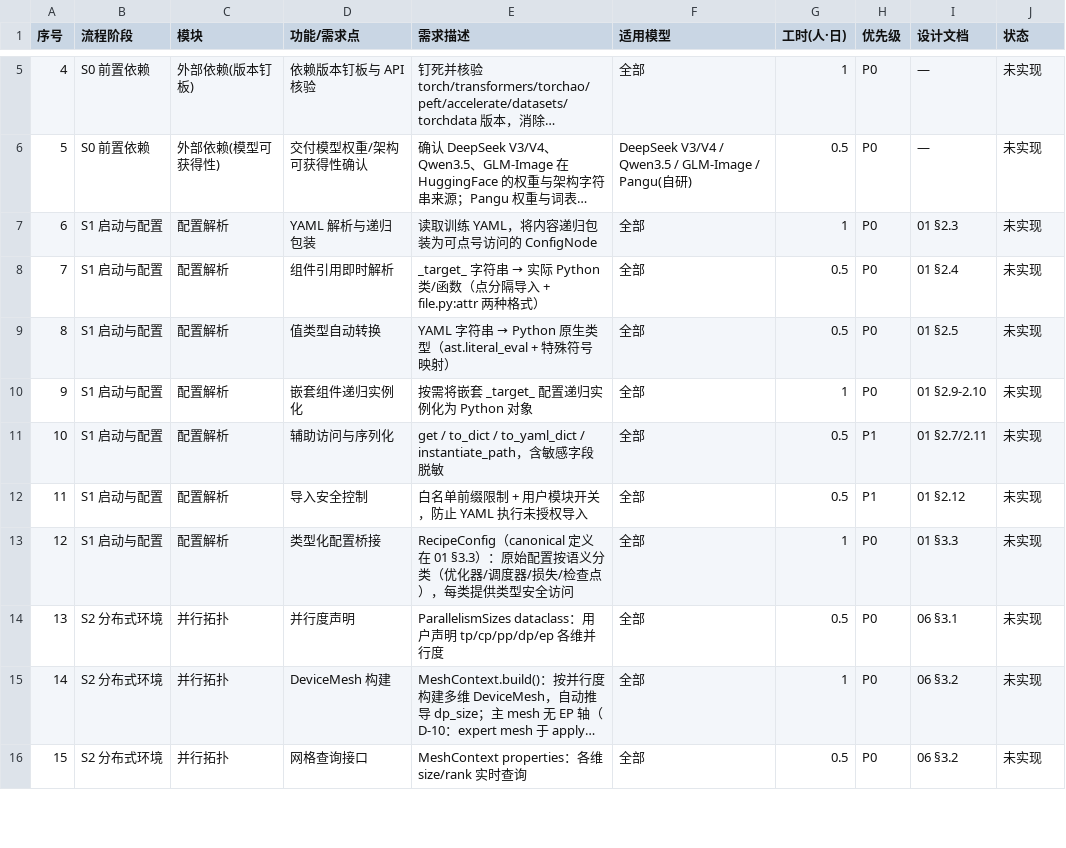
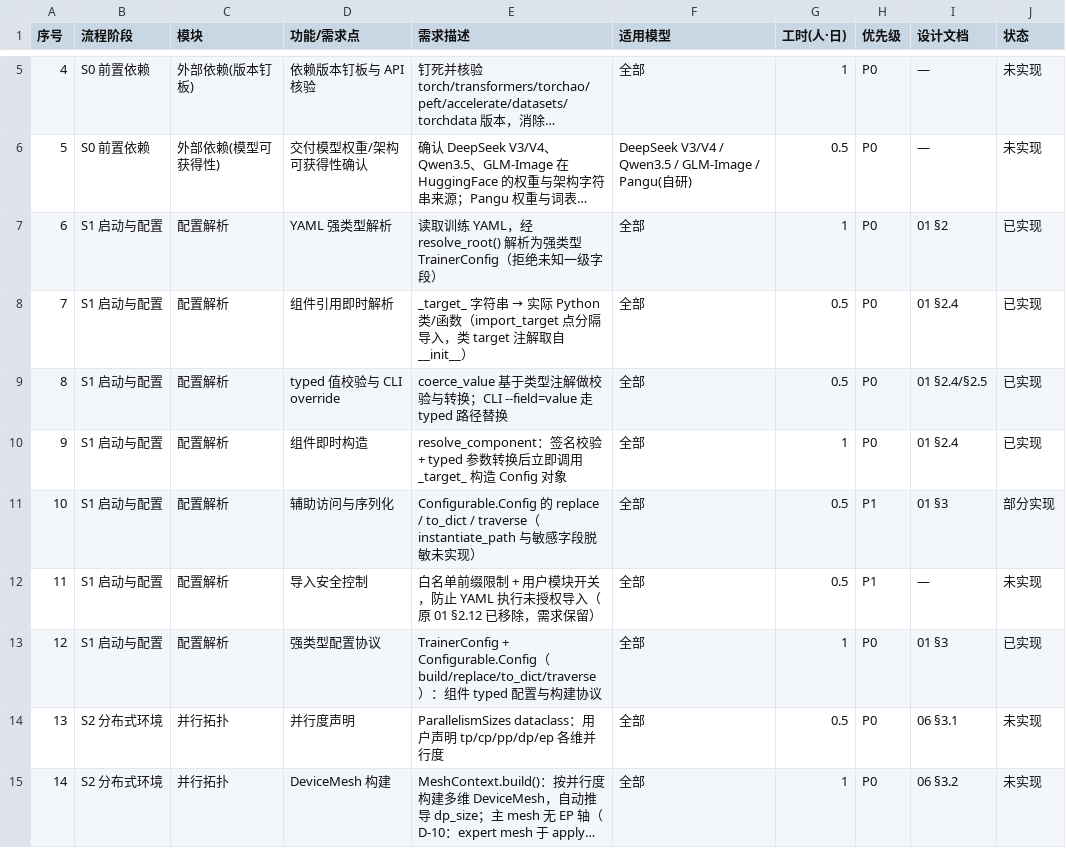
Before and after one commit to mindspore-ai/hyper-parallel, a CSV file: docs/trainer/requirements.csv, drawn as a sheet; only a part is shown, gaps mark what is left out; the shorter side is filled out with more unchanged rows; long unchanged cells end in …; the diff names each change by its address in the sheet, - before the commit and + after, or states it on an @@ line.

Commit message:
fix docs and some trainer bugs

```diff
--- a/docs/trainer/requirements.csv
+++ b/docs/trainer/requirements.csv
-D7 (功能/需求点): YAML 解析与递归包装
+D7 (功能/需求点): YAML 强类型解析
-E7 (需求描述): …练 YAML，将内容递归包装为可点号访问的 ConfigNode
+E7 (需求描述): …练 YAML，经 resolve_root() 解析为强类型 TrainerConfig（拒绝未知一级字段）
-I7 (设计文档): 01 §2.3
+I7 (设计文档): 01 §2
-J7:J10 (状态): 未实现
+J7:J10 (状态): 已实现
-E8 (需求描述): …/函数（点分隔导入 + file.py:attr 两种格式）
+E8 (需求描述): …/函数（import_target 点分隔导入，类 target 注解取自 __init__）
-D9 (功能/需求点): 值类型自动转换
+D9 (功能/需求点): typed 值校验与 CLI override
@@ E9 (需求描述): YAML 字符串 → Python 原生类型（ast.literal_eval + 特殊符号映射） → coerce_value 基于类型注解做校验与转换；CLI --field=value 走 typed 路径替换 @@
-I9 (设计文档): 01 §2.5
+I9 (设计文档): 01 §2.4/§2.5
-D10 (功能/需求点): 嵌套组件递归实例化
+D10 (功能/需求点): 组件即时构造
-E10 (需求描述): 按需将嵌套 _target_ 配置递归实例化为 Python 对象
+E10 (需求描述): resolve_component：签名校验 + typed 参数转换后立即调用 _target_ 构造 Config 对象
-I10 (设计文档): 01 §2.9-2.10
+I10 (设计文档): 01 §2.4
-E11 (需求描述): get / to_dict / to_yaml_dict / instantiate_path，含敏感字段脱敏
+E11 (需求描述): Configurable.Config 的 replace / to_dict / traverse（instantiate_path 与敏感字段脱敏未实现）
-I11 (设计文档): 01 §2.7/2.11
+I11 (设计文档): 01 §3
-J11 (状态): 未实现
+J11 (状态): 部分实现
-E12 (需求描述): 白名单前缀限制 + 用户模块开关，防止 YAML 执行未授权导入
+E12 (需求描述): 白名单前缀限制 + 用户模块开关，防止 YAML 执行未授权导入（原 01 §2.12 已移除，需求保留）
-I12 (设计文档): 01 §2.12
+I12 (设计文档): —
-D13 (功能/需求点): 类型化配置桥接
+D13 (功能/需求点): 强类型配置协议
-E13 (需求描述): RecipeConfig（canonical 定义在 01 §3.3）：原始配置按语义分类（优化器/调度器/损失/检查点），每类提供类型安全访问
+E13 (需求描述): TrainerConfig + Configurable.Config（build/replace/to_dict/traverse）：组件 typed 配置与构建协议
-I13 (设计文档): 01 §3.3
+I13 (设计文档): 01 §3
-J13 (状态): 未实现
+J13 (状态): 已实现
```
Also changed, not shown: 21 other files.
